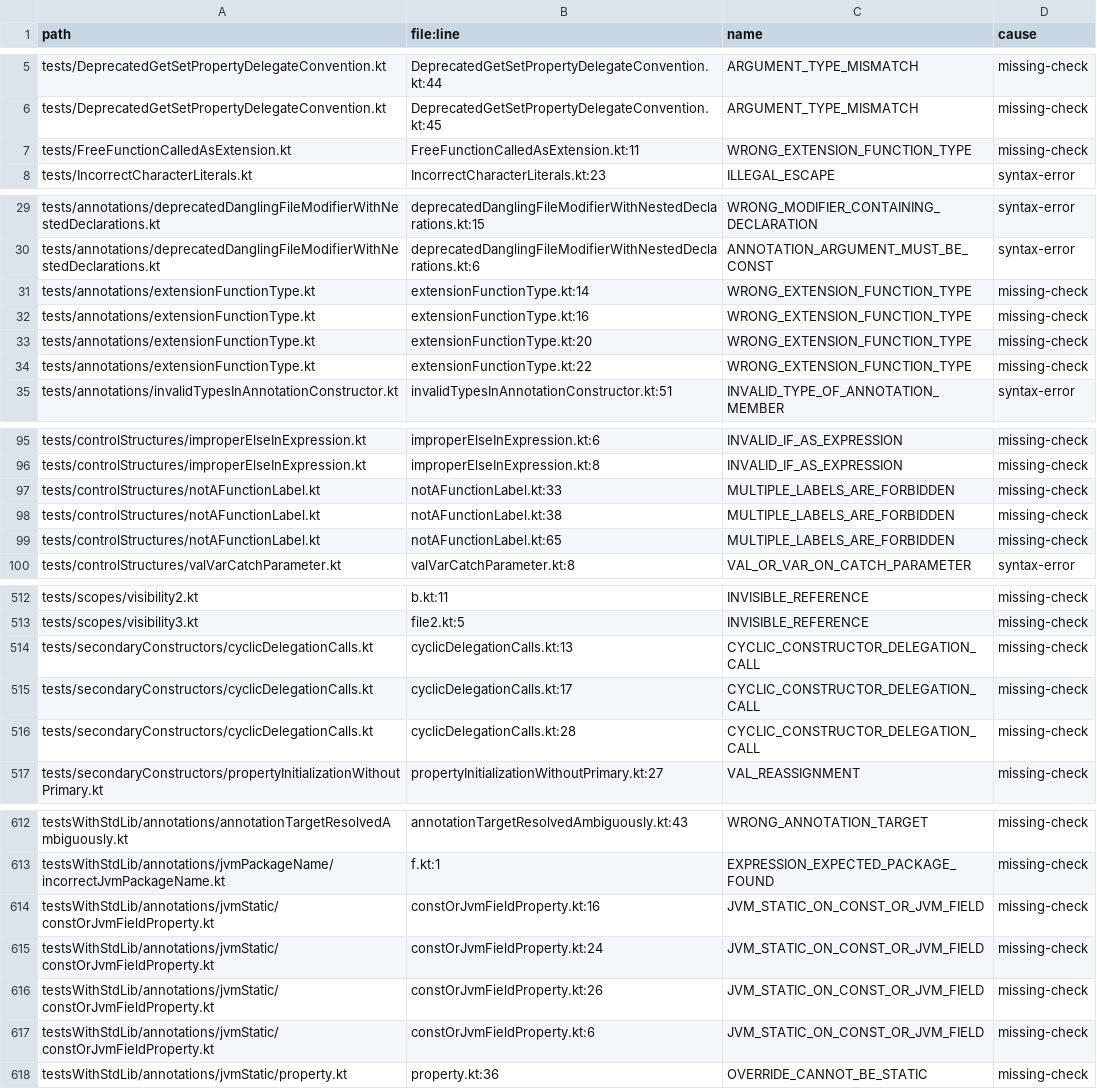
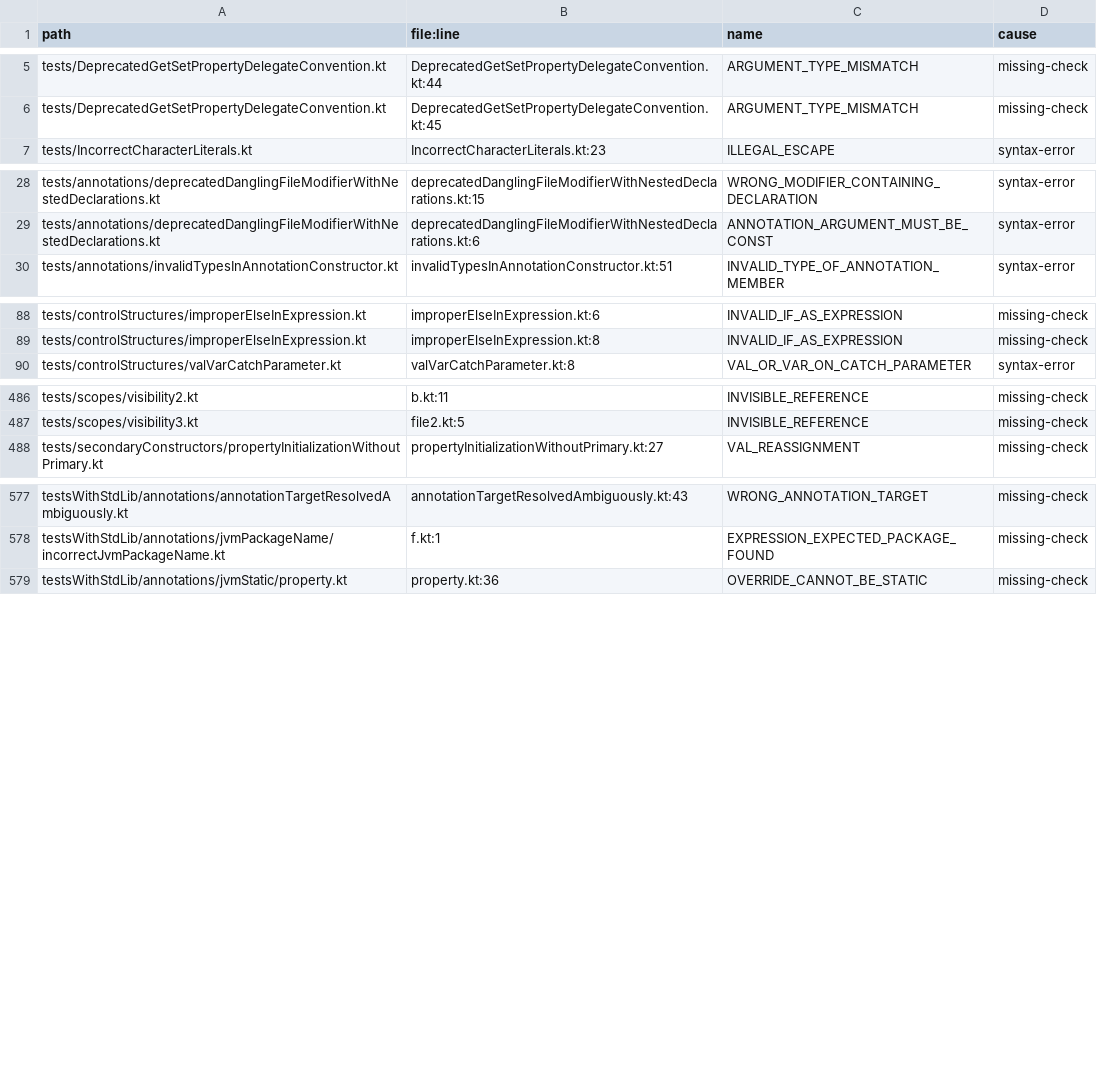
Before and after one commit to barteo/kotlin-compiler-go, a TSV file: bench/results/diagnostics-missed.tsv, drawn as a sheet; only a part is shown, gaps mark what is left out; the diff covers the shown part only; the diff names each change by its address in the sheet, - before the commit and + after, or states it on an @@ line.

```diff
--- a/bench/results/diagnostics-missed.tsv
+++ b/bench/results/diagnostics-missed.tsv
-row 7: tests/FreeFunctionCalledAsExtension.kt | FreeFunctionCalledAsExtension.kt:11 | WRONG_EXTENSION_FUNCTION_TYPE | missing-check
-row 31: tests/annotations/extensionFunctionType.kt | extensionFunctionType.kt:14 | WRONG_EXTENSION_FUNCTION_TYPE | missing-check
-row 32: tests/annotations/extensionFunctionType.kt | extensionFunctionType.kt:16 | WRONG_EXTENSION_FUNCTION_TYPE | missing-check
-row 33: tests/annotations/extensionFunctionType.kt | extensionFunctionType.kt:20 | WRONG_EXTENSION_FUNCTION_TYPE | missing-check
-row 34: tests/annotations/extensionFunctionType.kt | extensionFunctionType.kt:22 | WRONG_EXTENSION_FUNCTION_TYPE | missing-check
-row 97: tests/controlStructures/notAFunctionLabel.kt | notAFunctionLabel.kt:33 | MULTIPLE_LABELS_ARE_FORBIDDEN | missing-check
-row 98: tests/controlStructures/notAFunctionLabel.kt | notAFunctionLabel.kt:38 | MULTIPLE_LABELS_ARE_FORBIDDEN | missing-check
-row 99: tests/controlStructures/notAFunctionLabel.kt | notAFunctionLabel.kt:65 | MULTIPLE_LABELS_ARE_FORBIDDEN | missing-check
-row 514: tests/secondaryConstructors/cyclicDelegationCalls.kt | cyclicDelegationCalls.kt:13 | CYCLIC_CONSTRUCTOR_DELEGATION_CALL | missing-check
-row 515: tests/secondaryConstructors/cyclicDelegationCalls.kt | cyclicDelegationCalls.kt:17 | CYCLIC_CONSTRUCTOR_DELEGATION_CALL | missing-check
-row 516: tests/secondaryConstructors/cyclicDelegationCalls.kt | cyclicDelegationCalls.kt:28 | CYCLIC_CONSTRUCTOR_DELEGATION_CALL | missing-check
-row 614: testsWithStdLib/annotations/jvmStatic/constOrJvmFieldProperty.kt | constOrJvmFieldProperty.kt:16 | JVM_STATIC_ON_CONST_OR_JVM_FIELD | missing-check
-row 615: testsWithStdLib/annotations/jvmStatic/constOrJvmFieldProperty.kt | constOrJvmFieldProperty.kt:24 | JVM_STATIC_ON_CONST_OR_JVM_FIELD | missing-check
-row 616: testsWithStdLib/annotations/jvmStatic/constOrJvmFieldProperty.kt | constOrJvmFieldProperty.kt:26 | JVM_STATIC_ON_CONST_OR_JVM_FIELD | missing-check
-row 617: testsWithStdLib/annotations/jvmStatic/constOrJvmFieldProperty.kt | constOrJvmFieldProperty.kt:6 | JVM_STATIC_ON_CONST_OR_JVM_FIELD | missing-check
```
Also changed, not shown: 27 removed rows elsewhere in this file, 32 other files.
